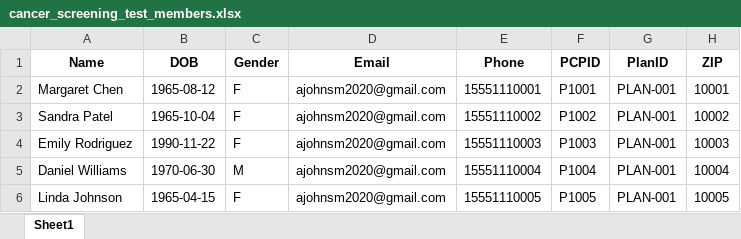
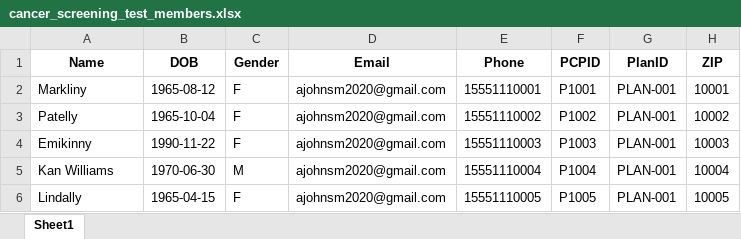
Before and after one commit to Johnsm123/Knowledge-Graph-AIAgent, an Excel workbook: cancer_screening_test_members.xlsx, sheet Sheet1, drawn as a sheet; only a part is shown; values as stored, in another font and other column widths than the file's, no borders; the diff names each change by its address in the sheet, - before the commit and + after, or states it on an @@ line.

```diff
--- a/cancer_screening_test_members.xlsx (sheet Sheet1)
+++ b/cancer_screening_test_members.xlsx (sheet Sheet1)
-A2 (Name): Margaret Chen
+A2 (Name): Markliny
-A3 (Name): Sandra Patel
+A3 (Name): Patelly
-A4 (Name): Emily Rodriguez
+A4 (Name): Emikinny
-A5 (Name): Daniel Williams
+A5 (Name): Kan Williams
-A6 (Name): Linda Johnson
+A6 (Name): Lindally
```
Also changed, not shown: 6 other files.
